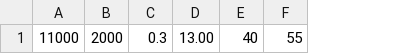
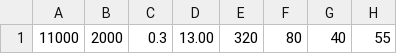
Before and after one commit to kimi5231/B1A2_project1, a CSV file: B1A2_project1/Resources/DataBase/finalBossStat.csv, drawn as a sheet; only a part is shown; the diff names each change by its address in the sheet, - before the commit and + after, or states it on an @@ line.

```diff
--- a/B1A2_project1/Resources/DataBase/finalBossStat.csv
+++ b/B1A2_project1/Resources/DataBase/finalBossStat.csv
+column E, row 1: 320
+column F, row 1: 80
```
Also changed, not shown: 2 other files.
